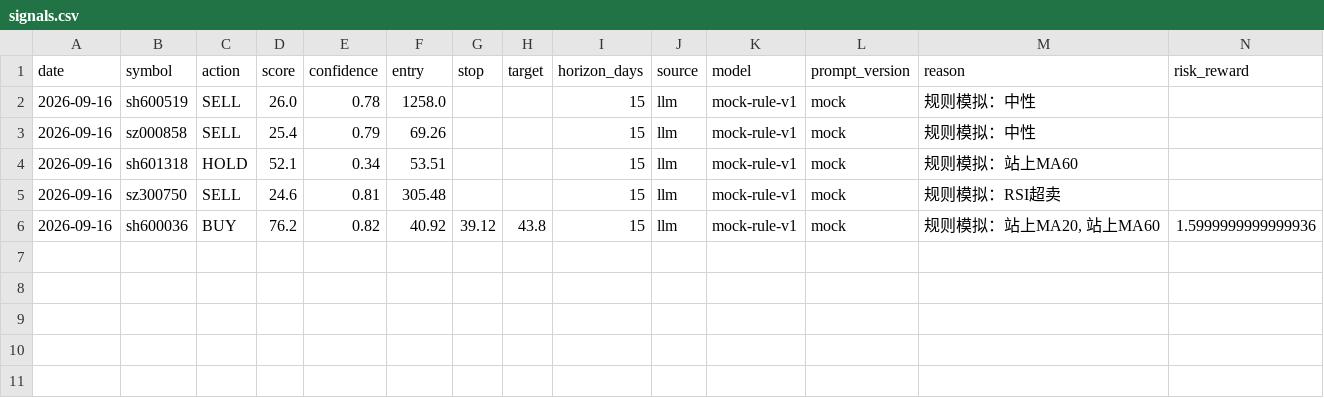
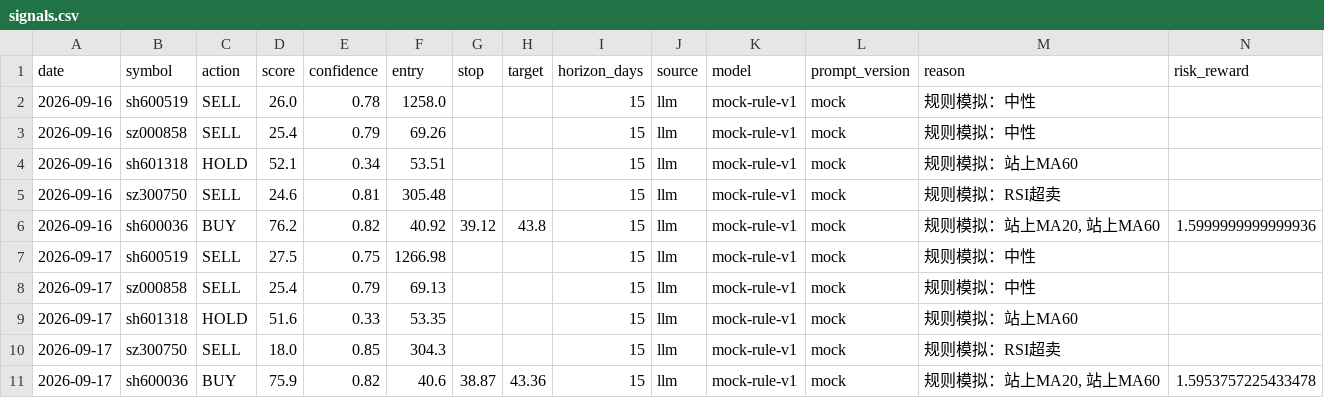
Before and after one commit to AandBorC/dsa-lite, a CSV file: data/ledger/signals.csv, drawn as a sheet; only a part is shown; rows hold the shown columns only; the diff names each change by its address in the sheet, - before the commit and + after, or states it on an @@ line.

```diff
--- a/data/ledger/signals.csv
+++ b/data/ledger/signals.csv
+row 7: 2026-09-17 | sh600519 | SELL | 27.5 | 0.75 | 1266.98 |  |  | 15 | llm | mock-rule-v1 | mock | 规则模拟：中性
+row 8: 2026-09-17 | sz000858 | SELL | 25.4 | 0.79 | 69.13 |  |  | 15 | llm | mock-rule-v1 | mock | 规则模拟：中性
+row 9: 2026-09-17 | sh601318 | HOLD | 51.6 | 0.33 | 53.35 |  |  | 15 | llm | mock-rule-v1 | mock | 规则模拟：站上MA60
+row 10: 2026-09-17 | sz300750 | SELL | 18.0 | 0.85 | 304.3 |  |  | 15 | llm | mock-rule-v1 | mock | 规则模拟：RSI超卖
+row 11: 2026-09-17 | sh600036 | BUY | 75.9 | 0.82 | 40.6 | 38.87 | 43.36 | 15 | llm | mock-rule-v1 | mock | 规则模拟：站上MA20, 站上MA60 | 1.5953757225433478
```
Also changed, not shown: 2 other files.
